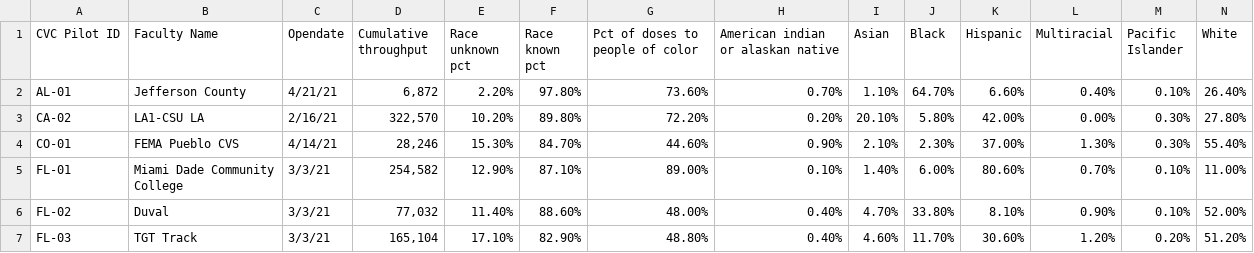
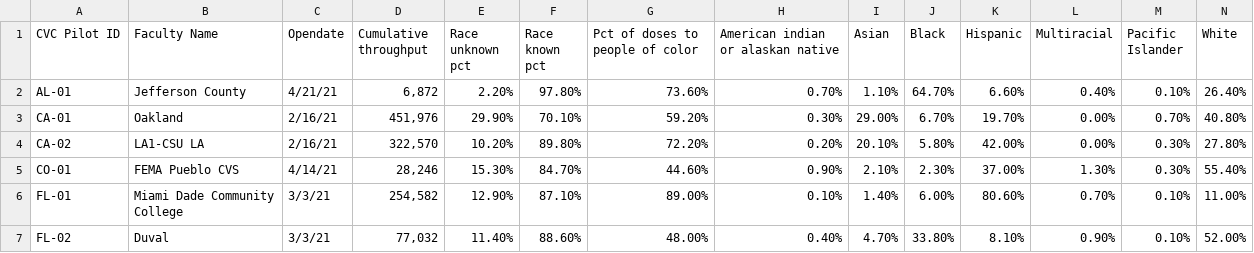
Before and after one commit to nbcnews/data-data-data, a CSV file: fema-vaccine-supersites/data.csv, drawn as a sheet; only a part is shown; the shorter side is filled out with more unchanged rows; rows hold the shown columns only; the diff names each change by its address in the sheet, - before the commit and + after, or states it on an @@ line.

Commit message:
Add Oakland, which had been left off.

```diff
--- a/fema-vaccine-supersites/data.csv
+++ b/fema-vaccine-supersites/data.csv
+row 3: CA-01 | Oakland | 2/16/21 | 451,976 | 29.90% | 70.10% | 59.20% | 0.30% | 29.00% | 6.70% | 19.70% | 0.00% | 0.70% | 40.80%
```
